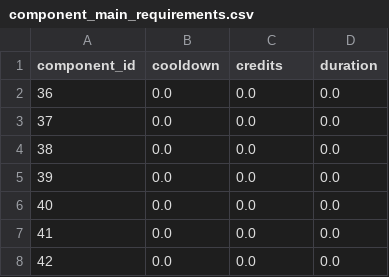
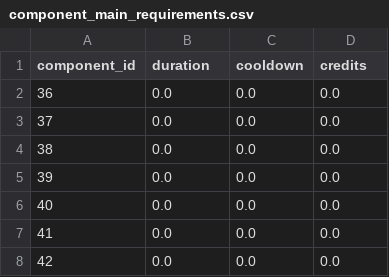
Before and after one commit to SomethingOffal/FS_API, a CSV file: component_main_requirements.csv, drawn as a sheet; only a part is shown.

```diff
--- a/component_main_requirements.csv
+++ b/component_main_requirements.csv
@@ -1,2 +1,2 @@
-component_id,cooldown,credits,duration
+component_id,duration,cooldown,credits
 36,0.0,0.0,0.0
```
Also changed, not shown: mining_requirements.csv, refinery_main_requirements.csv, 6 other files.
